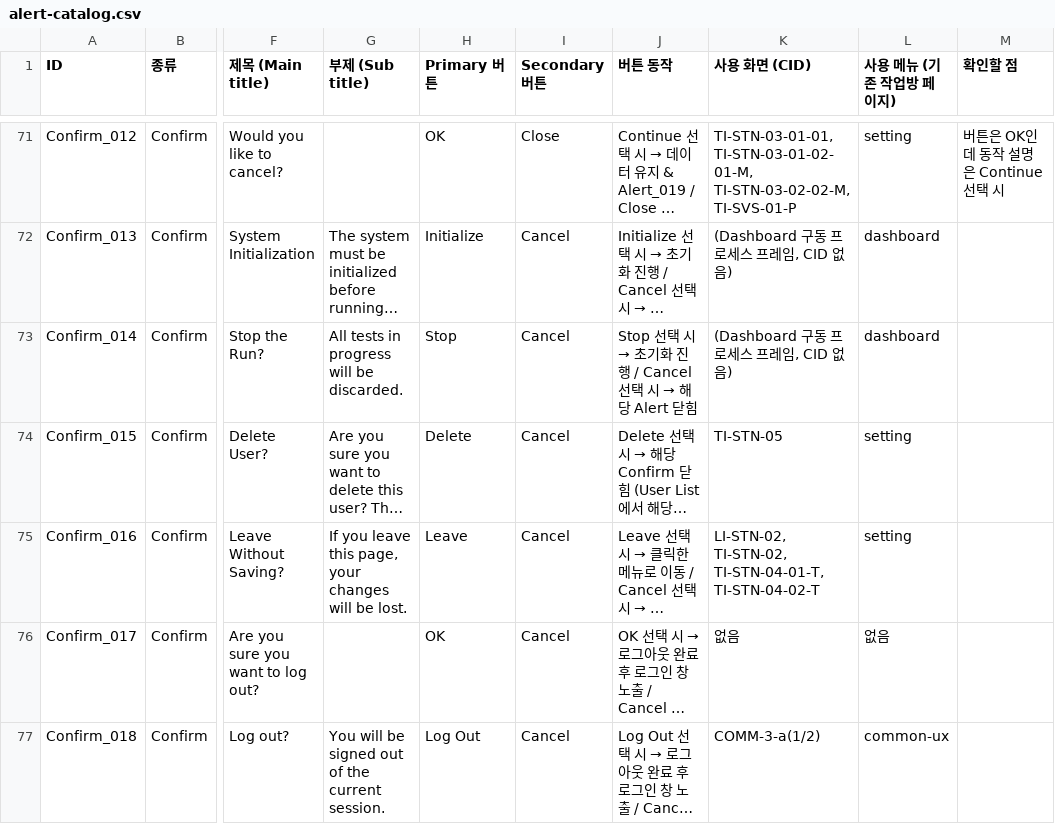
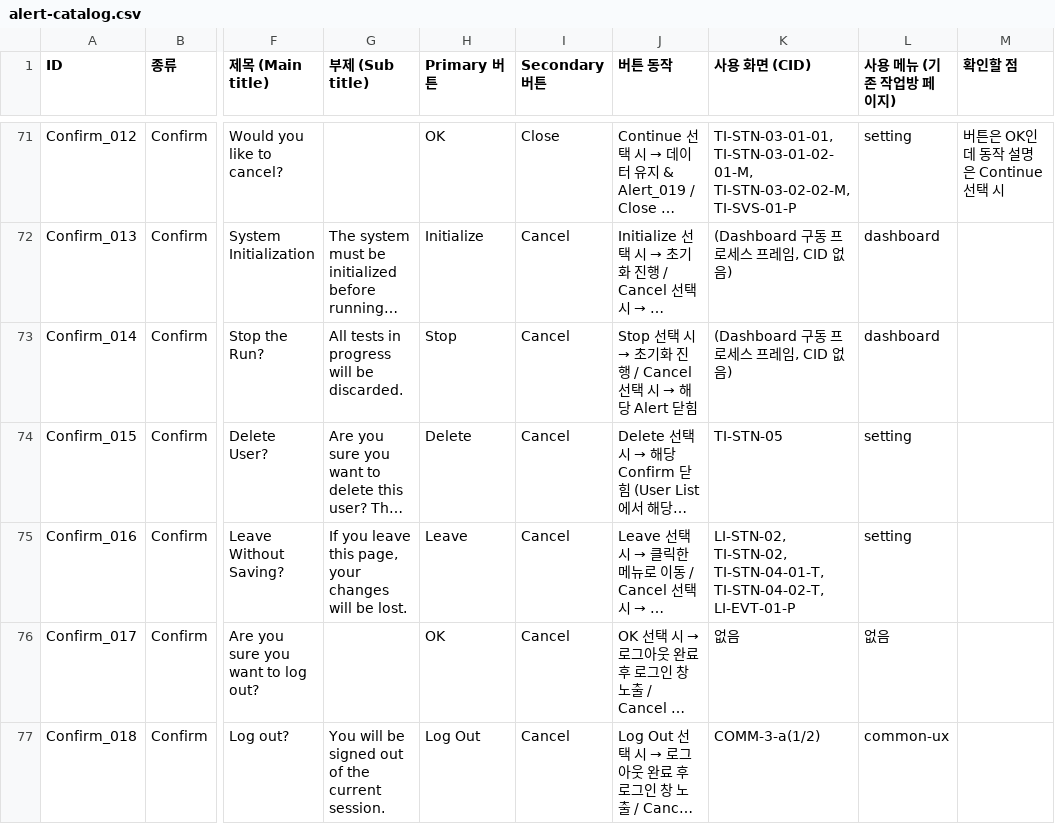
Before and after one commit to PJ-CRC/CURECA_UX, a CSV file: guides/alert/alert-catalog.csv, drawn as a sheet; only a part is shown, gaps mark what is left out; long unchanged cells end in …; the diff names each change by its address in the sheet, - before the commit and + after, or states it on an @@ line.

```diff
--- a/guides/alert/alert-catalog.csv
+++ b/guides/alert/alert-catalog.csv
-K75 (사용 화면 (CID)): …TI-STN-02, TI-STN-04-01-T, TI-STN-04-02-T
+K75 (사용 화면 (CID)): …TI-STN-02, TI-STN-04-01-T, TI-STN-04-02-T, LI-EVT-01-P
```
Also changed, not shown: 1 other file.
